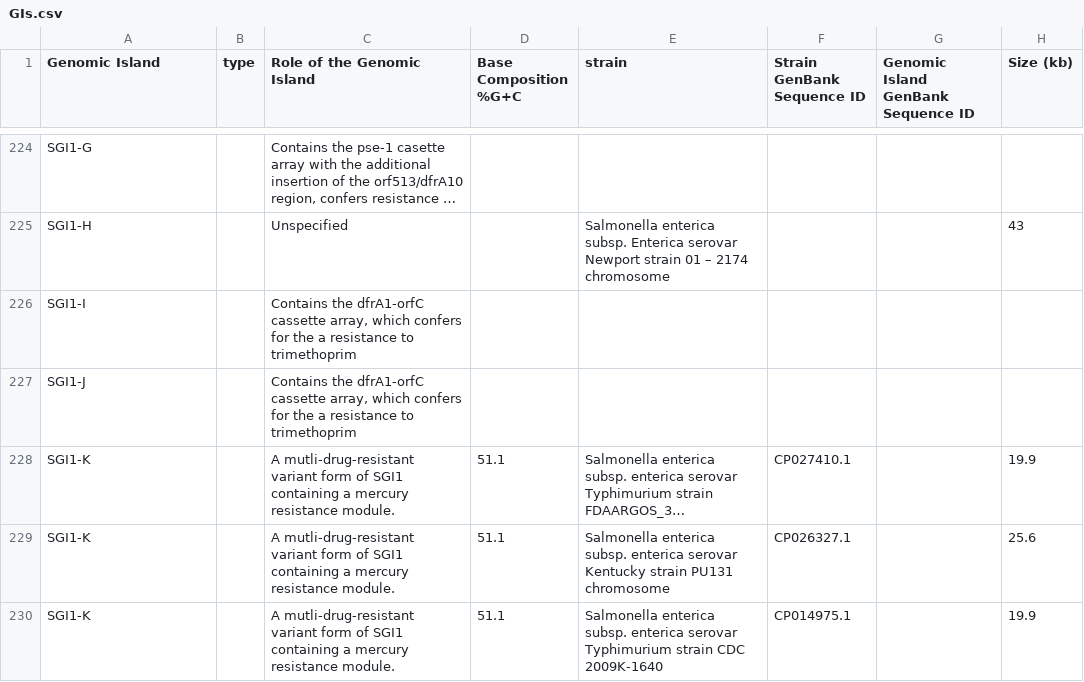
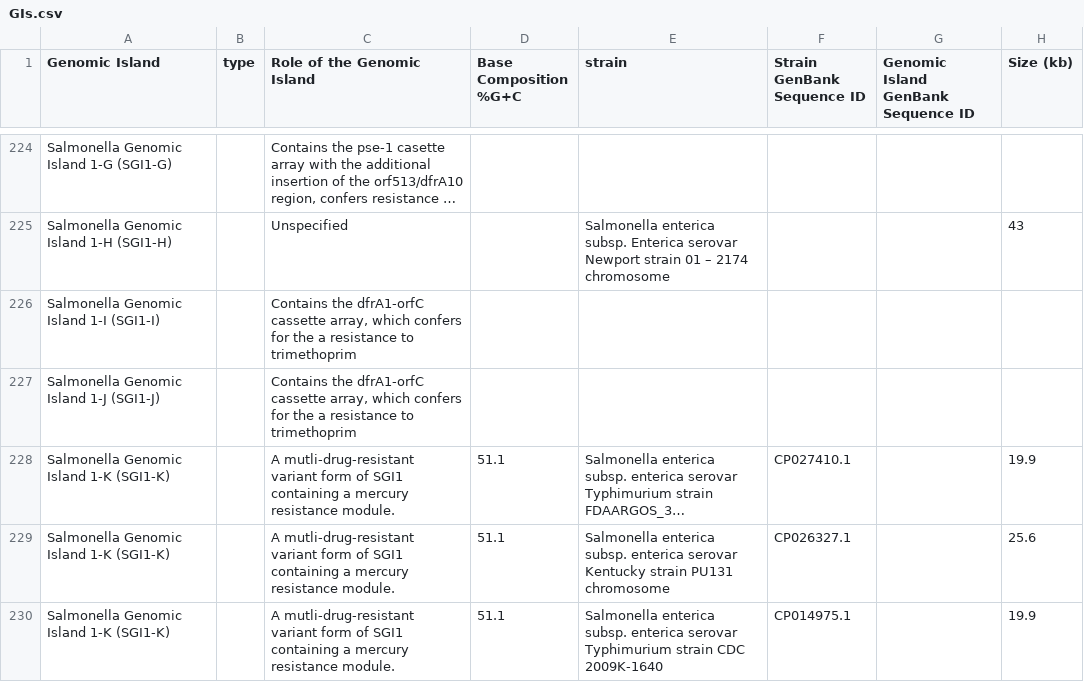
Before and after one commit to brinkmanlab/curated_GIs, a CSV file: GIs.csv, drawn as a sheet; only a part is shown, gaps mark what is left out; long unchanged cells end in …; the diff covers the shown part only; the diff names each change by its address in the sheet, - before the commit and + after, or states it on an @@ line.

```diff
--- a/GIs.csv
+++ b/GIs.csv
-A224 (Genomic Island): SGI1-G
+A224 (Genomic Island): Salmonella Genomic Island 1-G (SGI1-G)
-A225 (Genomic Island): SGI1-H
+A225 (Genomic Island): Salmonella Genomic Island 1-H (SGI1-H)
-A226 (Genomic Island): SGI1-I
+A226 (Genomic Island): Salmonella Genomic Island 1-I (SGI1-I)
-A227 (Genomic Island): SGI1-J
+A227 (Genomic Island): Salmonella Genomic Island 1-J (SGI1-J)
-A228:A230 (Genomic Island): SGI1-K
+A228:A230 (Genomic Island): Salmonella Genomic Island 1-K (SGI1-K)
```
Also changed, not shown: 2 added rows, 2 removed rows and 70 edited cells elsewhere in this file.
